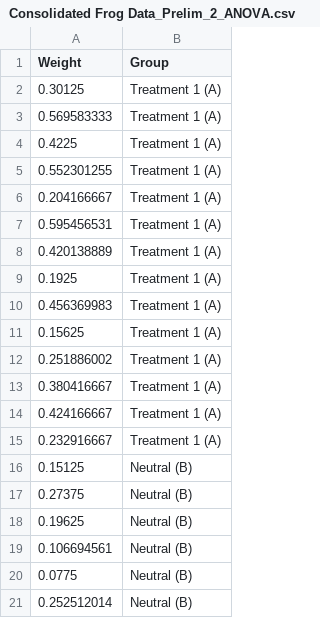
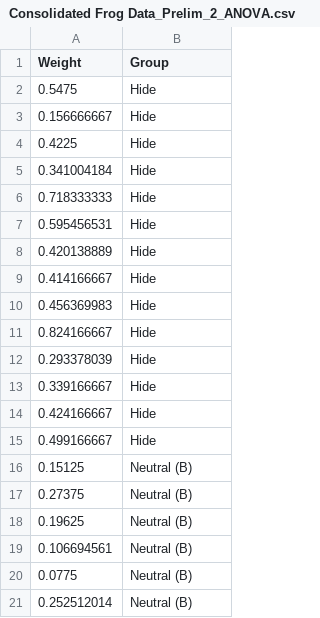
Before and after one commit to rprok002/Reproducible-Science, a CSV file: Dissertation/Prelim2/Consolidated Frog Data_Prelim_2_ANOVA.csv, drawn as a sheet; only a part is shown; the diff covers the shown part only.

```diff
--- a/Dissertation/Prelim2/Consolidated Frog Data_Prelim_2_ANOVA.csv
+++ b/Dissertation/Prelim2/Consolidated Frog Data_Prelim_2_ANOVA.csv
@@ -1,16 +1,16 @@
 Weight,Group
-0.30125,Treatment 1 (A)
-0.569583333,Treatment 1 (A)
-0.4225,Treatment 1 (A)
-0.552301255,Treatment 1 (A)
-0.204166667,Treatment 1 (A)
-0.595456531,Treatment 1 (A)
-0.420138889,Treatment 1 (A)
-0.1925,Treatment 1 (A)
-0.456369983,Treatment 1 (A)
-0.15625,Treatment 1 (A)
-0.251886002,Treatment 1 (A)
-0.380416667,Treatment 1 (A)
-0.424166667,Treatment 1 (A)
-0.232916667,Treatment 1 (A)
+0.5475,Hide
+0.156666667,Hide
+0.4225,Hide
+0.341004184,Hide
+0.718333333,Hide
+0.595456531,Hide
+0.420138889,Hide
+0.414166667,Hide
+0.456369983,Hide
+0.824166667,Hide
+0.293378039,Hide
+0.339166667,Hide
+0.424166667,Hide
+0.499166667,Hide
 0.15125,Neutral (B)
```
Also changed, not shown: 9 added rows, 9 removed rows and 5 edited cells elsewhere in this file, Dissertation/Prelim2/Consolidated Frog Data_Prelim_2.csv, 11 other files.
